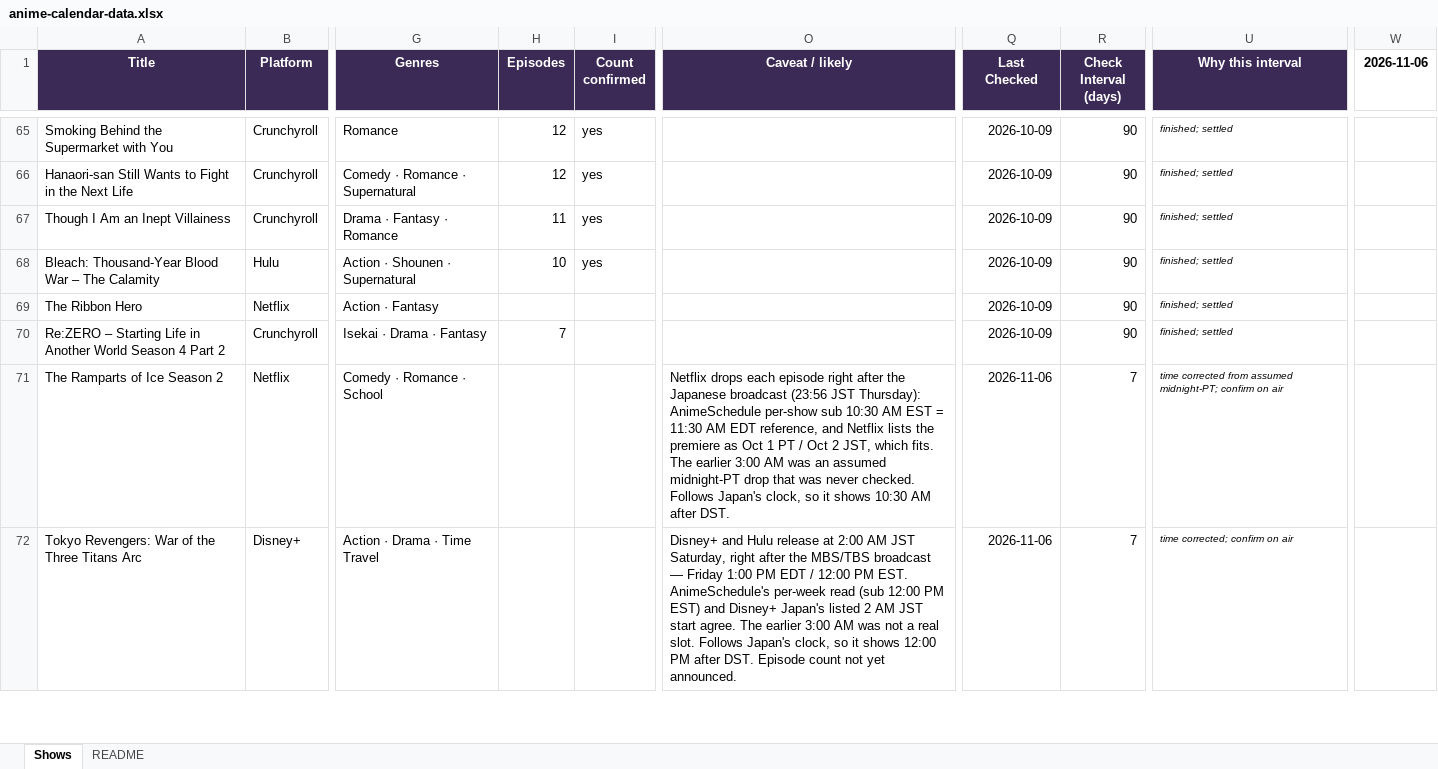
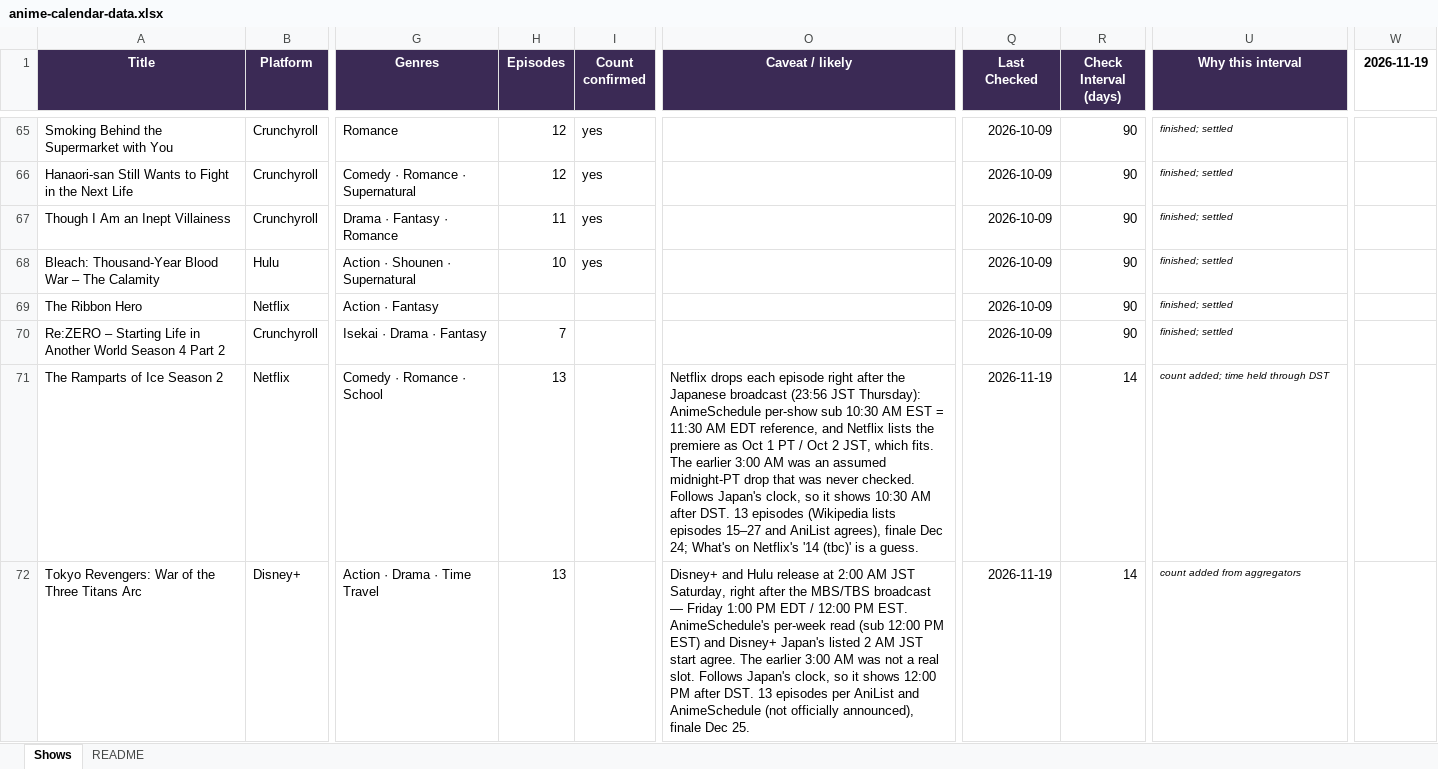
Before and after one commit to benheise/anime-calendar, an Excel workbook: anime-calendar-data.xlsx, sheet Shows, drawn as a sheet; only a part is shown, gaps mark what is left out; values as stored, in another font and other column widths than the file's, no borders; the diff covers the shown part only; the diff names each change by its address in the sheet, - before the commit and + after, or states it on an @@ line.

```diff
--- a/anime-calendar-data.xlsx (sheet Shows)
+++ b/anime-calendar-data.xlsx (sheet Shows)
-W1: 2026-11-06
+W1: 2026-11-19
-H71:H72 (Episodes): (empty)
+H71:H72 (Episodes): 13
-O71 (Caveat / likely): …after DST.
+O71 (Caveat / likely): …after DST. 13 episodes (Wikipedia lists episodes 15–27 and AniList agrees), finale Dec 24; What's on Netflix's '14 (tbc)' is a guess.
-Q71:Q72 (Last Checked): 2026-11-06
+Q71:Q72 (Last Checked): 2026-11-19
-R71:R72 (Check Interval (days)): 7
+R71:R72 (Check Interval (days)): 14
-U71 (Why this interval): time corrected from assumed midnight-PT; confirm on air
+U71 (Why this interval): count added; time held through DST
-O72 (Caveat / likely): …after DST. Episode count not yet announced.
+O72 (Caveat / likely): …after DST. 13 episodes per AniList and AnimeSchedule (not officially announced), finale Dec 25.
-U72 (Why this interval): time corrected; confirm on air
+U72 (Why this interval): count added from aggregators
```
Also changed, not shown: 1 added row and 83 edited cells elsewhere in this sheet, 8 other files.
